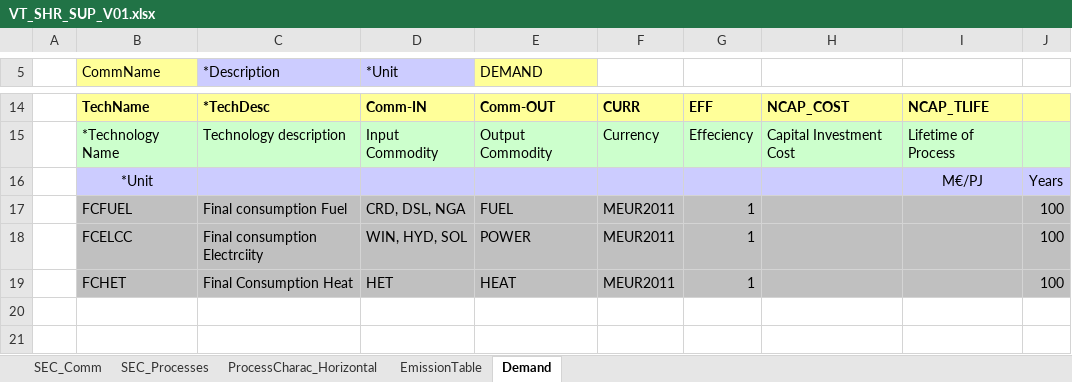
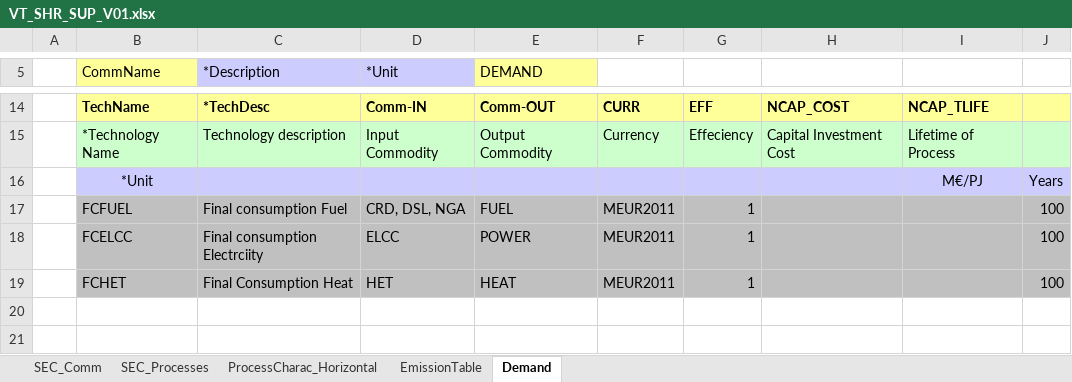
Before and after one commit to olejandro/times-shire, an Excel workbook: VT_SHR_SUP_V01.xlsx, sheet Demand, drawn as a sheet; only a part is shown, gaps mark what is left out; values as stored, in another font and other column widths than the file's, no borders; the diff names each change by its address in the sheet, - before the commit and + after, or states it on an @@ line.

Commit message:
Corrected WIN; HYD to ELCC

```diff
--- a/VT_SHR_SUP_V01.xlsx (sheet Demand)
+++ b/VT_SHR_SUP_V01.xlsx (sheet Demand)
-D18 (*Unit): WIN, HYD, SOL
+D18 (*Unit): ELCC
```
